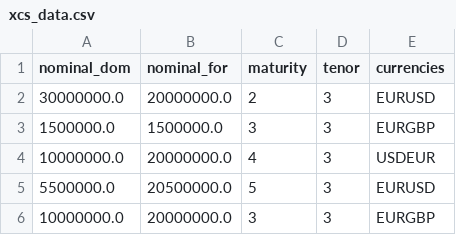
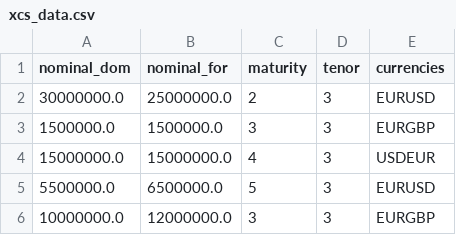
Before and after one commit to matteosan1/finance_course, a CSV file: Projects/xcs_data.csv, drawn as a sheet.

Commit message:
Update xcs_data.csv

```diff
--- a/Projects/xcs_data.csv
+++ b/Projects/xcs_data.csv
@@ -1,6 +1,6 @@
 nominal_dom,nominal_for,maturity,tenor,currencies
-30000000.0,20000000.0,2,3,EURUSD
+30000000.0,25000000.0,2,3,EURUSD
 1500000.0,1500000.0,3,3,EURGBP
-10000000.0,20000000.0,4,3,USDEUR
-5500000.0,20500000.0,5,3,EURUSD
-10000000.0,20000000.0,3,3,EURGBP
+15000000.0,15000000.0,4,3,USDEUR
+5500000.0,6500000.0,5,3,EURUSD
+10000000.0,12000000.0,3,3,EURGBP
```
